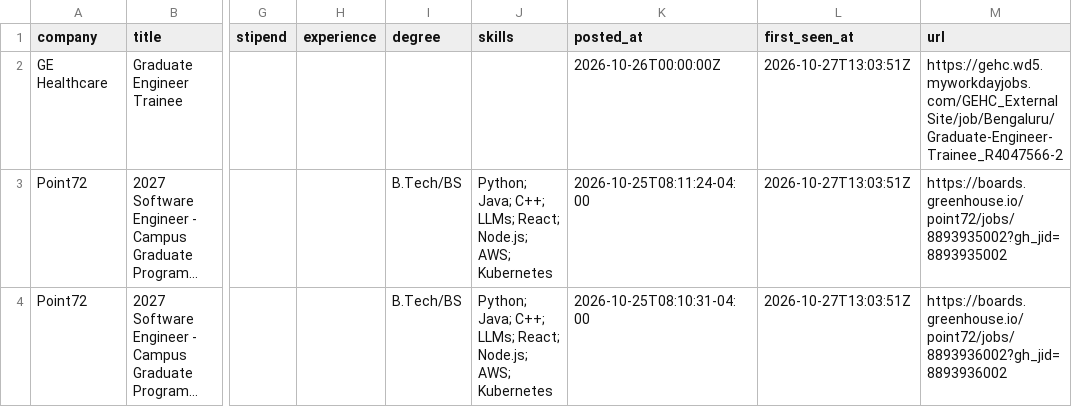
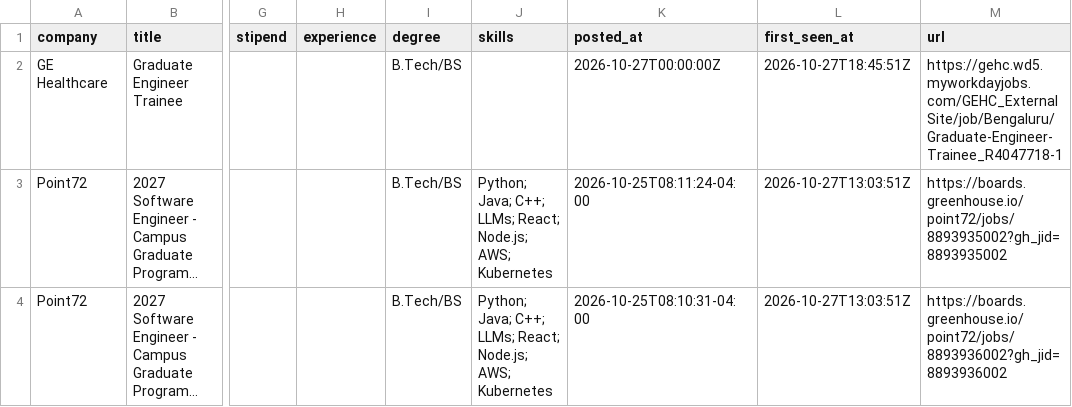
Before and after one commit to Rohan-droid7/jobs-fresher-india, a CSV file: data/jobs.csv, drawn as a sheet; only a part is shown, gaps mark what is left out; long unchanged cells end in …; the diff names each change by its address in the sheet, - before the commit and + after, or states it on an @@ line.

```diff
--- a/data/jobs.csv
+++ b/data/jobs.csv
-I2 (degree): (empty)
+I2 (degree): B.Tech/BS
-K2 (posted_at): 2026-10-26T00:00:00Z
+K2 (posted_at): 2026-10-27T00:00:00Z
-L2 (first_seen_at): 2026-10-27T13:03:51Z
+L2 (first_seen_at): 2026-10-27T18:45:51Z
-M2 (url): https://gehc.wd5.myworkdayjobs.com/GEHC_ExternalSite/job/Bengaluru/Graduate-Engineer-Trainee_R4047566-2
+M2 (url): https://gehc.wd5.myworkdayjobs.com/GEHC_ExternalSite/job/Bengaluru/Graduate-Engineer-Trainee_R4047718-1
```
Also changed, not shown: 14 other files.
